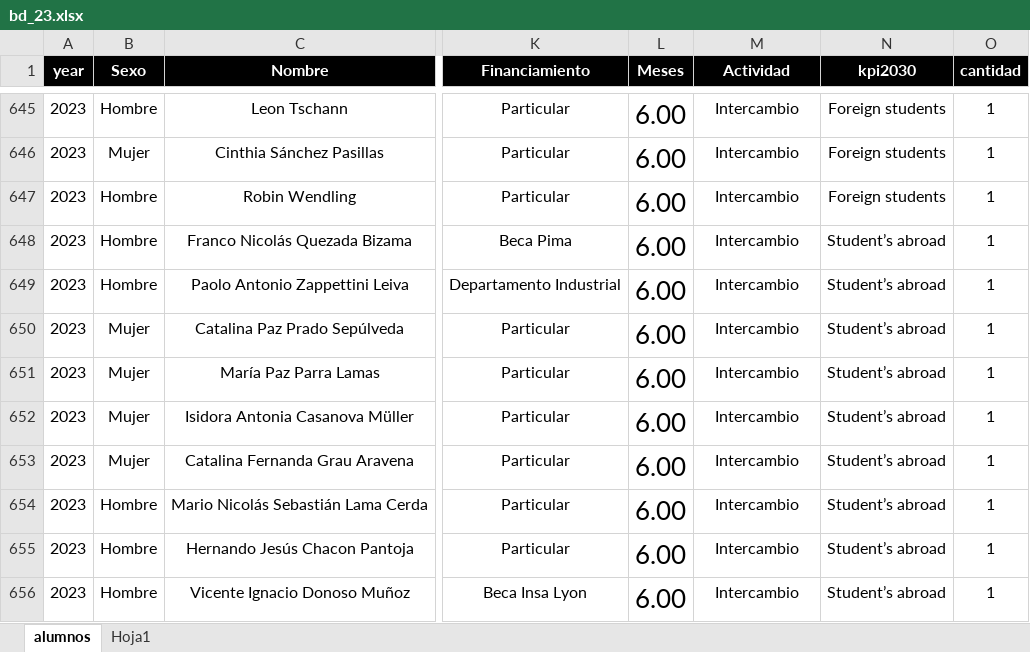
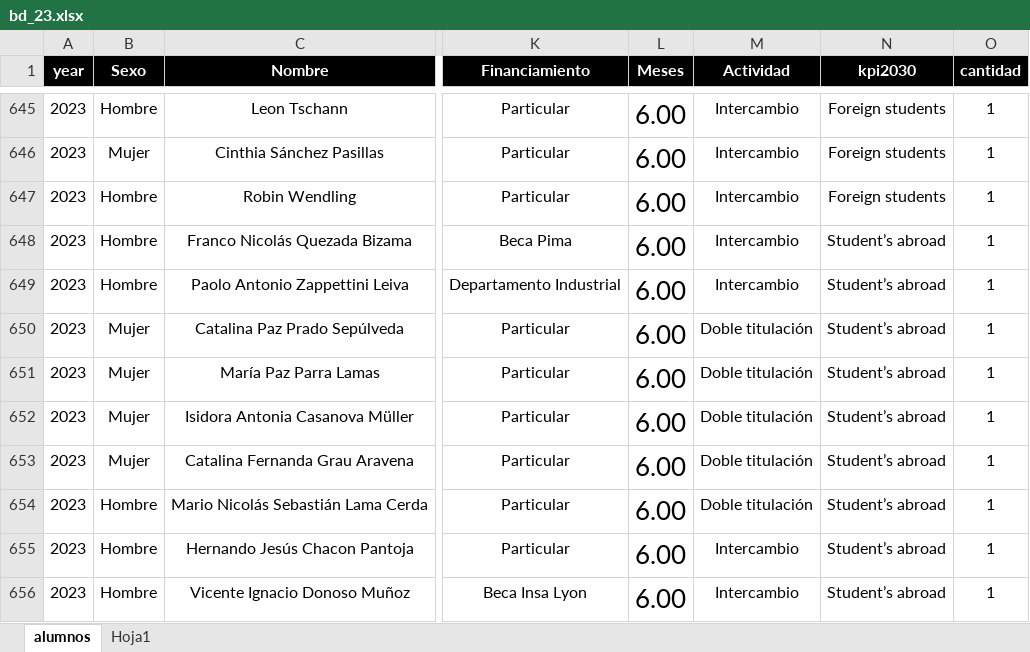
Before and after one commit to fdelriocc/streamlitdeployapp, an Excel workbook: bd_23.xlsx, sheet alumnos, drawn as a sheet; only a part is shown, gaps mark what is left out; values as stored, in another font and other column widths than the file's, no borders; conditional formats not drawn; the diff names each change by its address in the sheet, - before the commit and + after, or states it on an @@ line.

Commit message:
Update bd_23.xlsx

```diff
--- a/bd_23.xlsx (sheet alumnos)
+++ b/bd_23.xlsx (sheet alumnos)
-M650:M654 (Actividad): Intercambio
+M650:M654 (Actividad): Doble titulación
```
